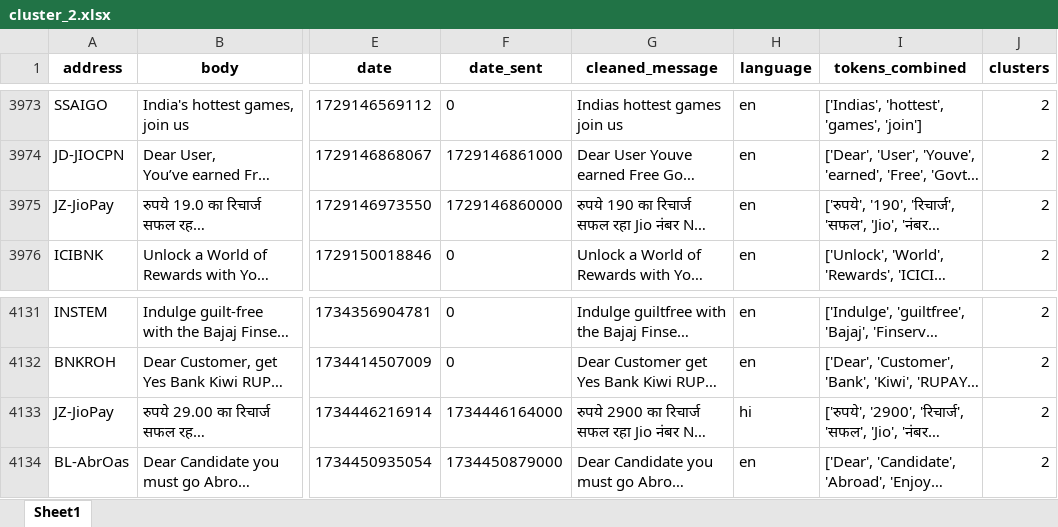
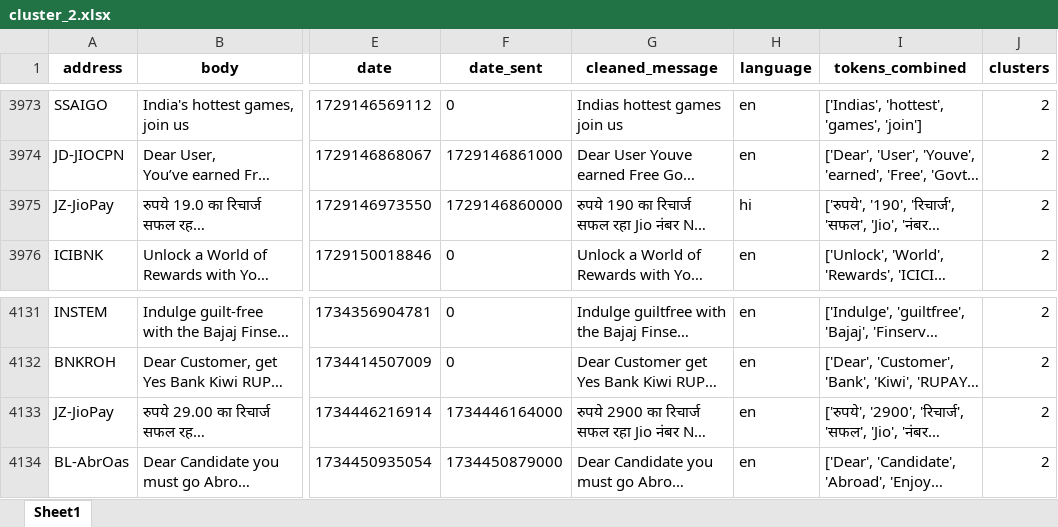
Before and after one commit to mhsuhail00/Filtrix, an Excel workbook: cluster_2.xlsx, sheet Sheet1, drawn as a sheet; only a part is shown, gaps mark what is left out; long unchanged cells end in …; values as stored, in another font and other column widths than the file's, no borders; the diff names each change by its address in the sheet, - before the commit and + after, or states it on an @@ line.

Commit message:
Passing all the data into the processing and plotting clusters.

```diff
--- a/cluster_2.xlsx (sheet Sheet1)
+++ b/cluster_2.xlsx (sheet Sheet1)
-H3975 (language): en
+H3975 (language): hi
-H4133 (language): hi
+H4133 (language): en
```
Also changed, not shown: cluster_0.xlsx, cluster_1.xlsx, 4 other files.
